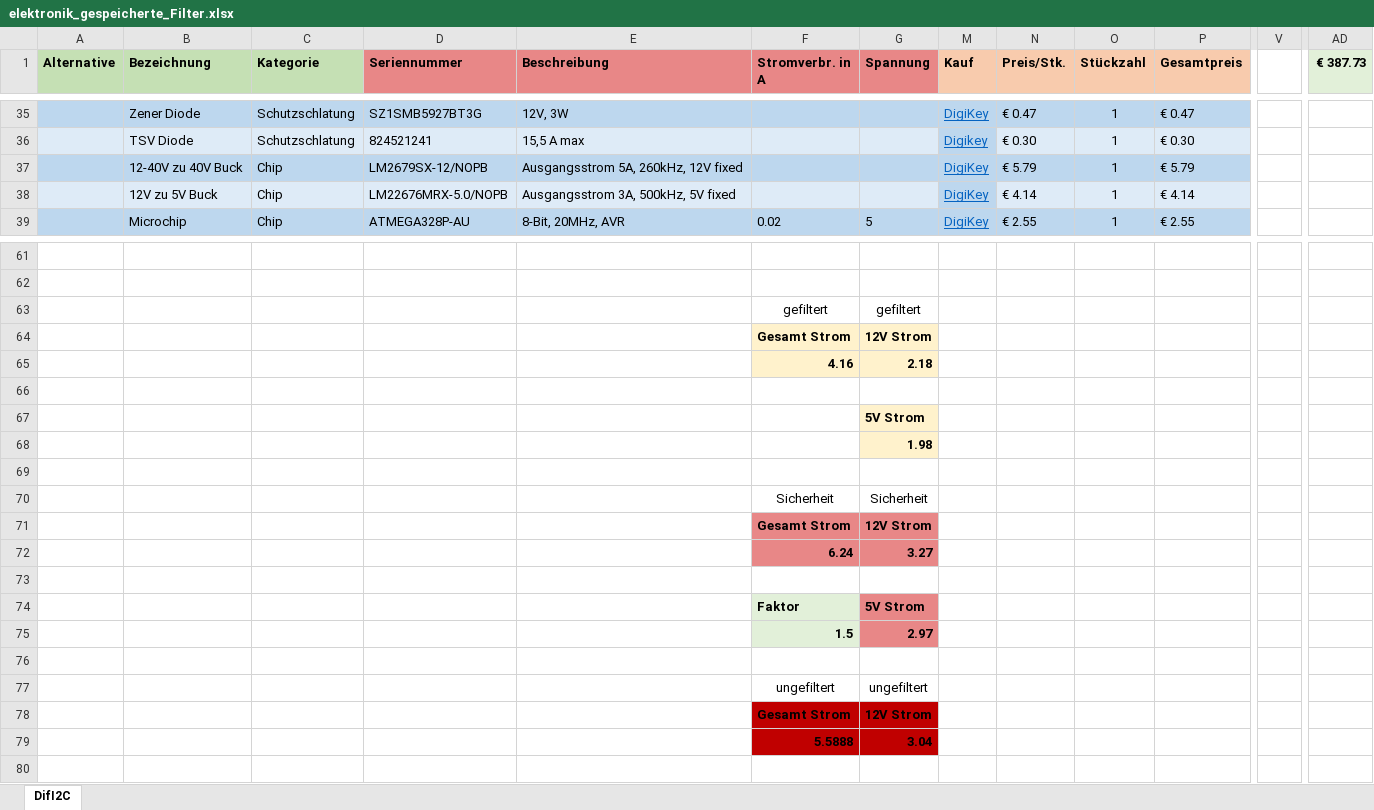
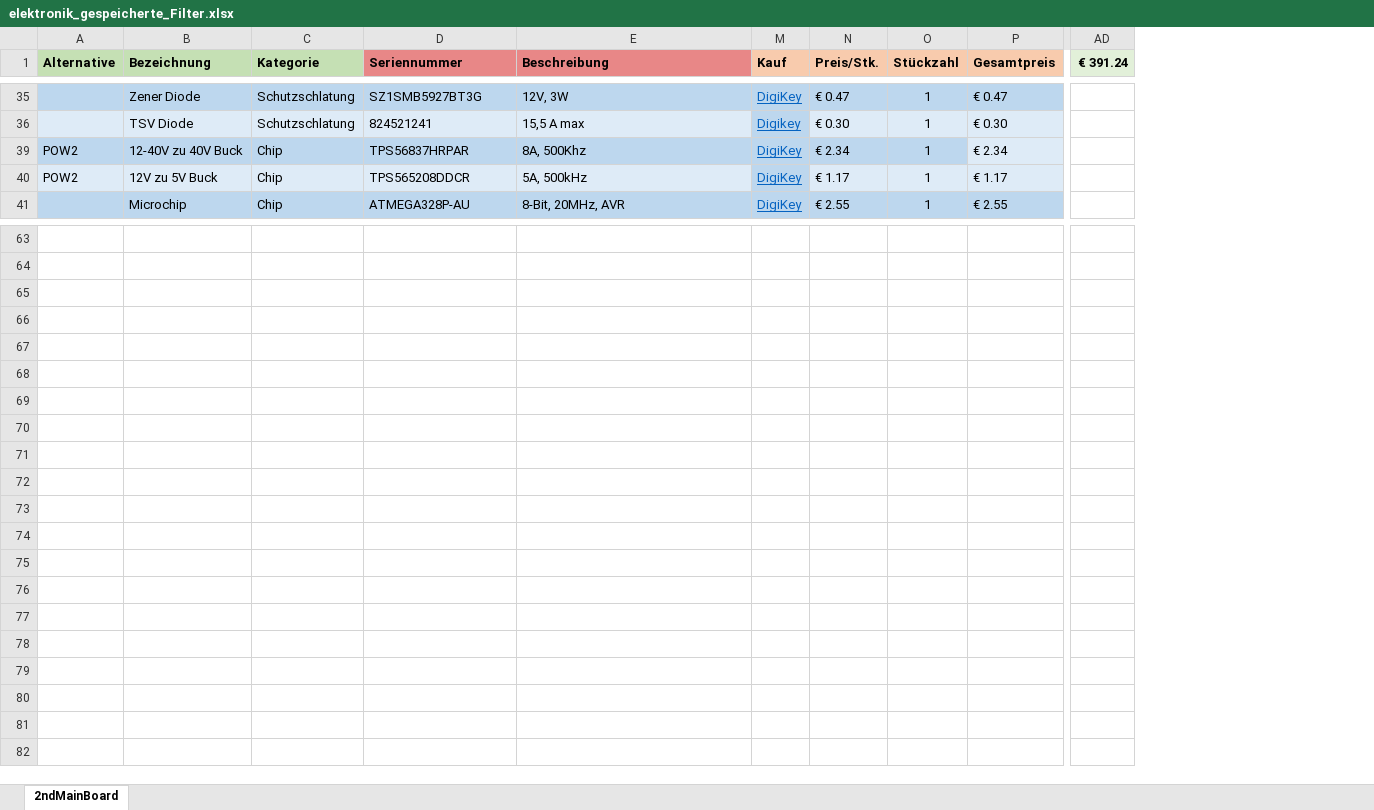
Before and after one commit to GodGotzi/fiberprinter-electronics, an Excel workbook: 2nd_mainboard_bom/elektronik_gespeicherte_Filter.xlsx, sheet 2ndMainBoard, drawn as a sheet; only a part is shown, gaps mark what is left out; values as stored, in another font and other column widths than the file's, no borders; conditional formats not drawn; removed rows and columns are numbered as before the commit, all else as after; rows hold the shown columns only; the diff covers the shown part only; the diff names each change by its address in the sheet, - before the commit and + after, or states it on an @@ line.

```diff
--- a/2nd_mainboard_bom/elektronik_gespeicherte_Filter.xlsx (sheet 2ndMainBoard)
+++ b/2nd_mainboard_bom/elektronik_gespeicherte_Filter.xlsx (sheet 2ndMainBoard)
-sheet tab: DifI2C
+sheet tab: 2ndMainBoard
@@ column F (Stromverbr. in A) hidden, row 39: 0.02; rows 63-79: gefiltert | Gesamt Strom | 4.16 |  |  |  |  | Sicherheit | Gesamt Strom | 6.24 |  | Faktor | 1.5 |  | ungefiltert | Gesamt Strom | 5.5888 @@
@@ column G (Spannung) hidden, row 39: 5; rows 63-79: gefiltert | 12V Strom | 2.18 |  | 5V Strom | 1.98 |  | Sicherheit | 12V Strom | 3.27 |  | 5V Strom | 2.97 |  | ungefiltert | 12V Strom | 3.04 @@
@@ column V hidden, empty @@
-column AD (€ 387.73), empty
+column AD (€ 391.24), empty
-row 37:  | 12-40V zu 40V Buck | Chip | LM2679SX-12/NOPB | Ausgangsstrom 5A, 260kHz, 12V fixed |  |  | DigiKey | € 5.79 | 1 | € 5.79
-row 38:  | 12V zu 5V Buck | Chip | LM22676MRX-5.0/NOPB | Ausgangsstrom 3A, 500kHz, 5V fixed |  |  | DigiKey | € 4.14 | 1 | € 4.14
+row 39: POW2 | 12-40V zu 40V Buck | Chip | TPS56837HRPAR | 8A, 500Khz | DigiKey | € 2.34 | 1 | € 2.34
+row 40: POW2 | 12V zu 5V Buck | Chip | TPS565208DDCR | 5A, 500kHz | DigiKey | € 1.17 | 1 | € 1.17
-row 65:  |  |  |  |  | gefiltert | gefiltert
+row 65: (empty)
-row 66:  |  |  |  |  | Gesamt Strom | 12V Strom
+row 66: (empty)
-row 67:  |  |  |  |  | 4.16 | 2.18
+row 67: (empty)
-row 72:  |  |  |  |  | Sicherheit | Sicherheit
+row 72: (empty)
-row 73:  |  |  |  |  | Gesamt Strom | 12V Strom
+row 73: (empty)
-row 74:  |  |  |  |  | 6.24 | 3.27
+row 74: (empty)
-row 76:  |  |  |  |  | Faktor | 5V Strom
+row 76: (empty)
-row 77:  |  |  |  |  | 1.5 | 2.97
+row 77: (empty)
-row 79:  |  |  |  |  | ungefiltert | ungefiltert
+row 79: (empty)
-row 80:  |  |  |  |  | Gesamt Strom | 12V Strom
+row 80: (empty)
-row 81:  |  |  |  |  | 5.5888 | 3.04
+row 81: (empty)
```
Also changed, not shown: 1 edited cell elsewhere in this sheet, formulas that keep their value, hidden cells, 24 other files.
